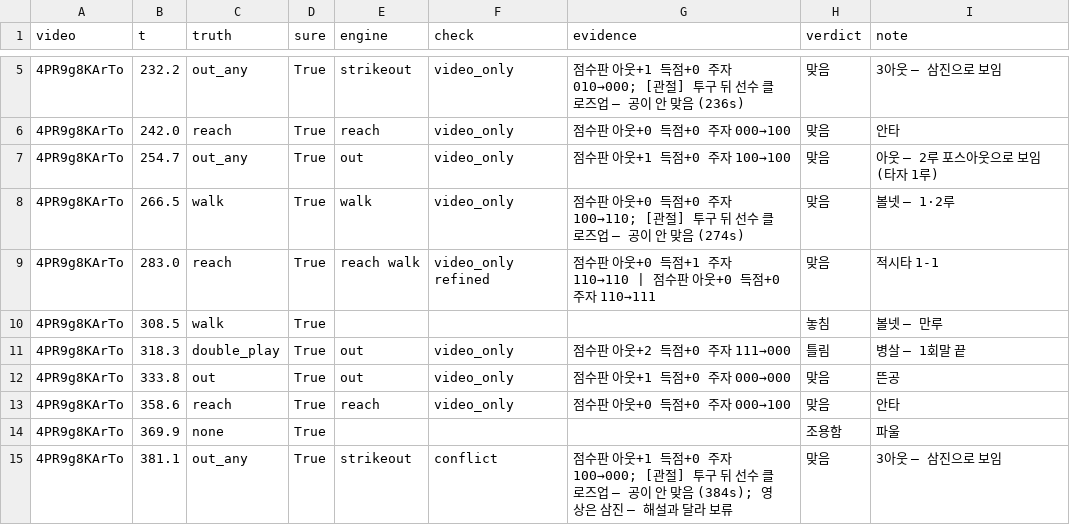
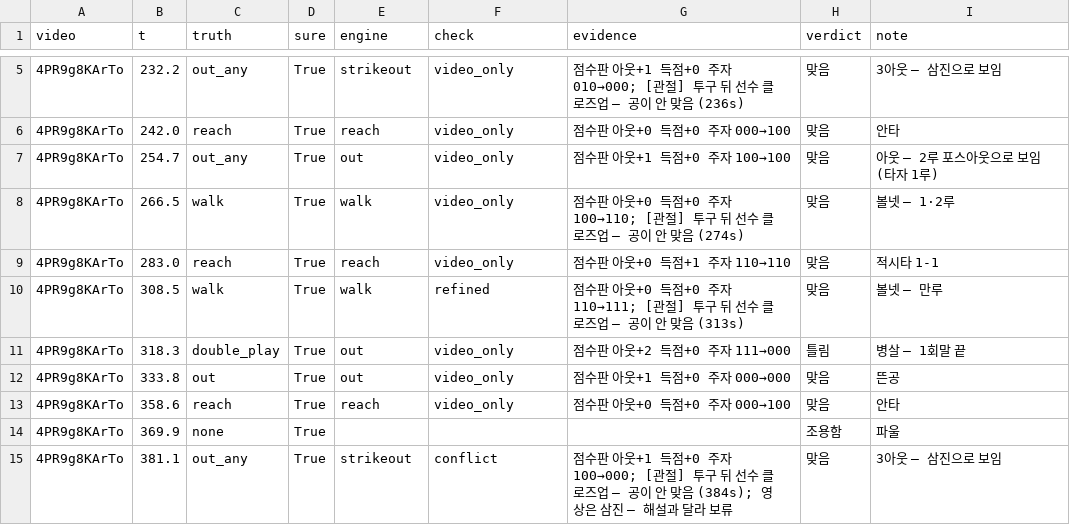
Before and after one commit to Inje-Capstone/capstone-AI, a CSV file: data/game_eval/ks3/plays.csv, drawn as a sheet; only a part is shown, gaps mark what is left out.

```diff
--- a/data/game_eval/ks3/plays.csv
+++ b/data/game_eval/ks3/plays.csv
@@ -8,4 +8,4 @@
 4PR9g8KArTo,266.5,walk,True,walk,video_only,점수판 아웃+0 득점+0 주자 100→110; [관절] 투구 뒤 선수 클로즈업 — 공이 안 맞음 (274s),맞음,볼넷 — 1·2루
-4PR9g8KArTo,283.0,reach,True,reach walk,video_only refined,점수판 아웃+0 득점+1 주자 110→110 | 점수판 아웃+0 득점+0 주자 110→111,맞음,적시타 1-1
-4PR9g8KArTo,308.5,walk,True,,,,놓침,볼넷 — 만루
+4PR9g8KArTo,283.0,reach,True,reach,video_only,점수판 아웃+0 득점+1 주자 110→110,맞음,적시타 1-1
+4PR9g8KArTo,308.5,walk,True,walk,refined,점수판 아웃+0 득점+0 주자 110→111; [관절] 투구 뒤 선수 클로즈업 — 공이 안 맞음 (313s),맞음,볼넷 — 만루
 4PR9g8KArTo,318.3,double_play,True,out,video_only,점수판 아웃+2 득점+0 주자 111→000,틀림,병살 — 1회말 끝
```
Also changed, not shown: data/game_eval/po5/plays.csv, 9 other files.
